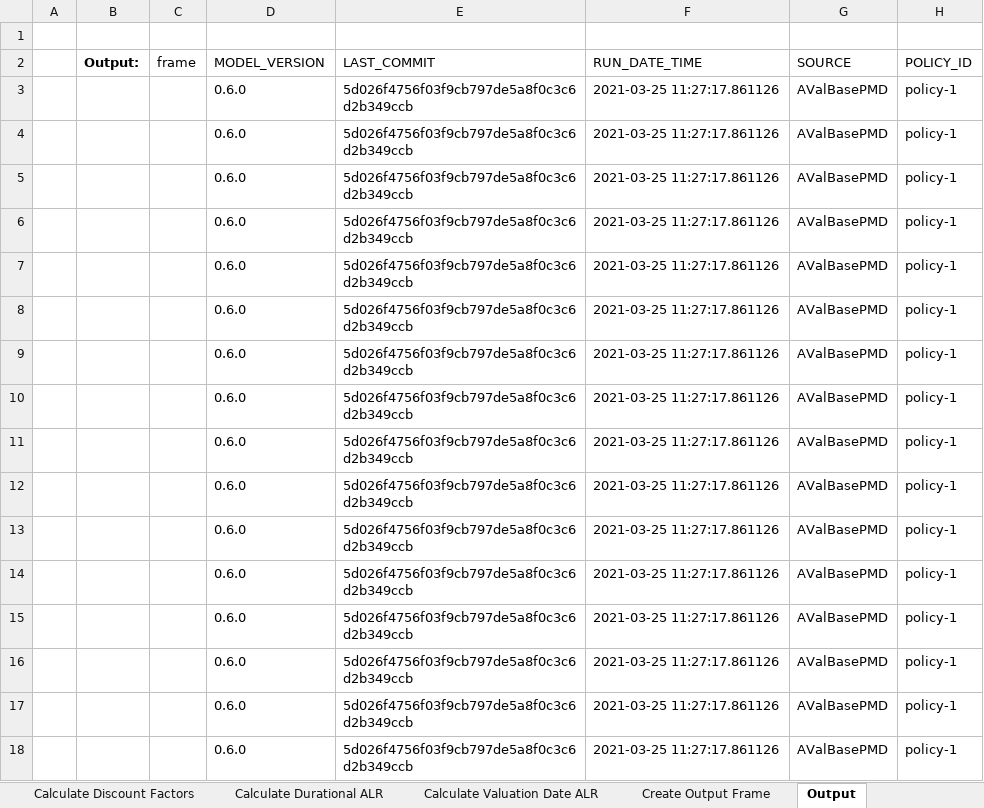
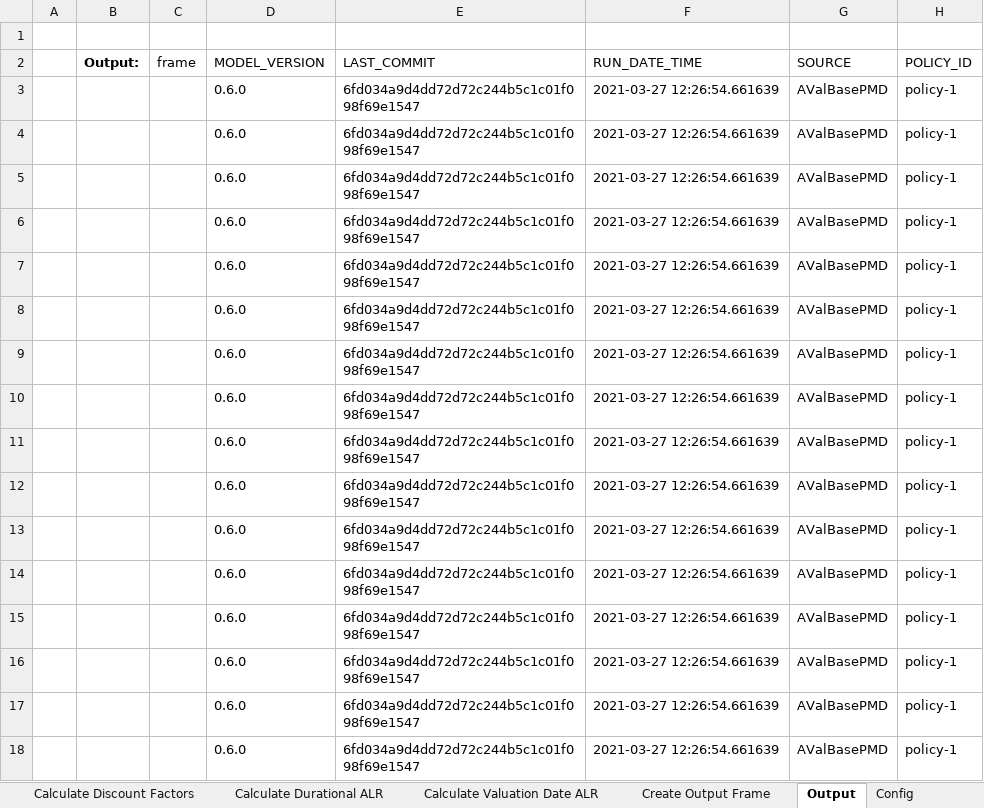
Before and after one commit to dustindall/idi-model, an Excel workbook: dev/_downloads/881174c869d1233c1ce4faaf81729b7e/Audit-AValBasePMD.xlsx, sheet Output, drawn as a sheet; only a part is shown; values as stored, in another font and other column widths than the file's, no borders; the diff names each change by its address in the sheet, - before the commit and + after, or states it on an @@ line.

```diff
--- a/dev/_downloads/881174c869d1233c1ce4faaf81729b7e/Audit-AValBasePMD.xlsx (sheet Output)
+++ b/dev/_downloads/881174c869d1233c1ce4faaf81729b7e/Audit-AValBasePMD.xlsx (sheet Output)
+sheet tab: Config
-E3:E18 (LAST_COMMIT): 5d026f4756f03f9cb797de5a8f0c3c6d2b349ccb
+E3:E18 (LAST_COMMIT): 6fd034a9d4dd72d72c244b5c1c01f098f69e1547
-F3:F18 (RUN_DATE_TIME): 2021-03-25 11:27:17.861126
+F3:F18 (RUN_DATE_TIME): 2021-03-27 12:26:54.661639
```
Also changed, not shown: sheet Model Claim Cost, sheet Create Output Frame, dev/_downloads/4533fb308d0fcfbc1bff47af57b392c4/Audit-AValColaRPMD.xlsx, dev/_downloads/9cf0c50576345a1a2bf3946b7ca51d94/Audit-ActiveLivesValEMD.xlsx, 38 other files.
